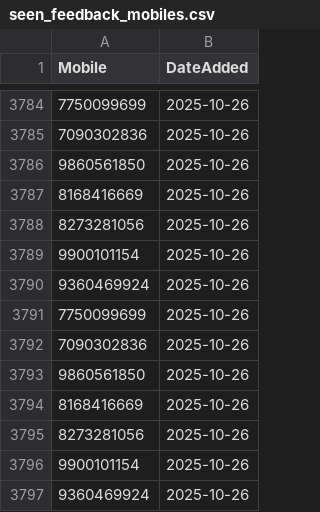
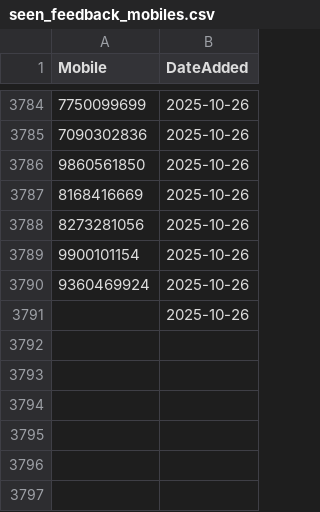
Before and after one commit to sricharithreddy/Revolt_Data_Cleaner, a CSV file: seen_feedback_mobiles.csv, drawn as a sheet; only a part is shown, gaps mark what is left out; the diff names each change by its address in the sheet, - before the commit and + after, or states it on an @@ line.

Commit message:
Update blocklist [auto-commit]

```diff
--- a/seen_feedback_mobiles.csv
+++ b/seen_feedback_mobiles.csv
-A3791 (Mobile): 7750099699
+A3791 (Mobile): (empty)
-row 3792: 7090302836 | 2025-10-26
-row 3793: 9860561850 | 2025-10-26
-row 3794: 8168416669 | 2025-10-26
-row 3795: 8273281056 | 2025-10-26
-row 3796: 9900101154 | 2025-10-26
-row 3797: 9360469924 | 2025-10-26
```
